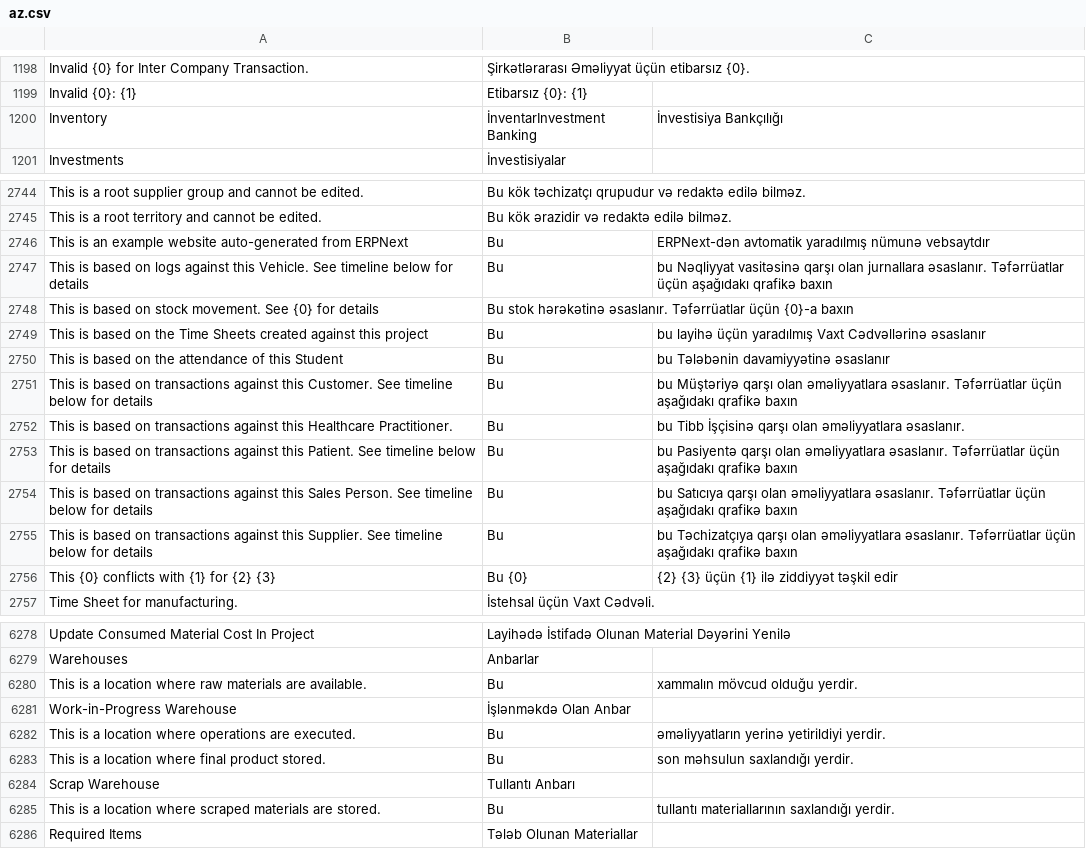
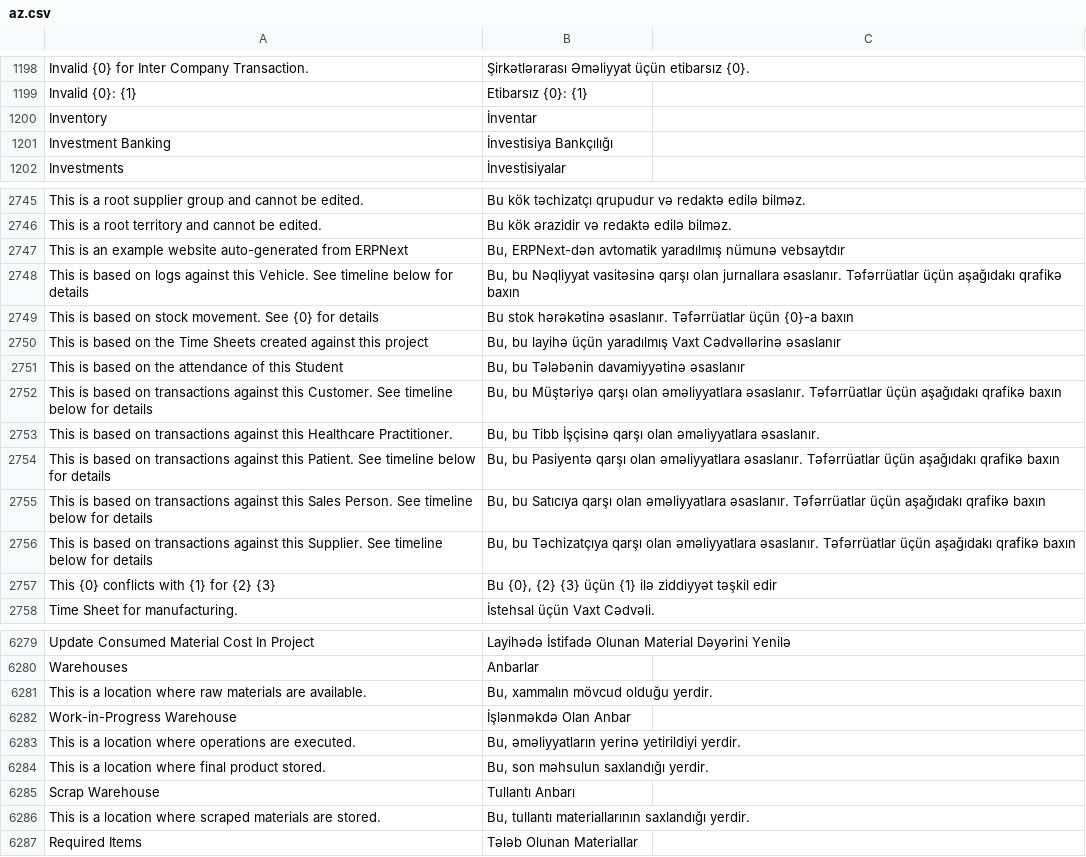
Before and after one commit to isyasin/erpnext, a CSV file: erpnext/translations/az.csv, drawn as a sheet; only a part is shown, gaps mark what is left out; the diff covers the shown part only.

Commit message:
az translation

```diff
--- a/erpnext/translations/az.csv
+++ b/erpnext/translations/az.csv
@@ -1199,3 +1199,4 @@
 "Invalid {0}: {1}","Etibarsız {0}: {1}"
-"Inventory","İnventar"Investment Banking,İnvestisiya Bankçılığı
+"Inventory","İnventar"
+Investment Banking,İnvestisiya Bankçılığı
 Investments,İnvestisiyalar
@@ -2745,13 +2746,13 @@ This is a root supplier group and cannot be edited.,Bu kök təchizatçı qrupud
 This is a root territory and cannot be edited.,Bu kök ərazidir və redaktə edilə bilməz.
-This is an example website auto-generated from ERPNext,Bu, ERPNext-dən avtomatik yaradılmış nümunə vebsaytdır
-This is based on logs against this Vehicle. See timeline below for details,Bu, bu Nəqliyyat vasitəsinə qarşı olan jurnallara əsaslanır. Təfərrüatlar üçün aşağıdakı qrafikə baxın
+This is an example website auto-generated from ERPNext,"Bu, ERPNext-dən avtomatik yaradılmış nümunə vebsaytdır"
+This is based on logs against this Vehicle. See timeline below for details,"Bu, bu Nəqliyyat vasitəsinə qarşı olan jurnallara əsaslanır. Təfərrüatlar üçün aşağıdakı qrafikə baxın"
 This is based on stock movement. See {0} for details,Bu stok hərəkətinə əsaslanır. Təfərrüatlar üçün {0}-a baxın
-This is based on the Time Sheets created against this project,Bu, bu layihə üçün yaradılmış Vaxt Cədvəllərinə əsaslanır
-This is based on the attendance of this Student,Bu, bu Tələbənin davamiyyətinə əsaslanır
-This is based on transactions against this Customer. See timeline below for details,Bu, bu Müştəriyə qarşı olan əməliyyatlara əsaslanır. Təfərrüatlar üçün aşağıdakı qrafikə baxın
-This is based on transactions against this Healthcare Practitioner.,Bu, bu Tibb İşçisinə qarşı olan əməliyyatlara əsaslanır.
-This is based on transactions against this Patient. See timeline below for details,Bu, bu Pasiyentə qarşı olan əməliyyatlara əsaslanır. Təfərrüatlar üçün aşağıdakı qrafikə baxın
-This is based on transactions against this Sales Person. See timeline below for details,Bu, bu Satıcıya qarşı olan əməliyyatlara əsaslanır. Təfərrüatlar üçün aşağıdakı qrafikə baxın
-This is based on transactions against this Supplier. See timeline below for details,Bu, bu Təchizatçıya qarşı olan əməliyyatlara əsaslanır. Təfərrüatlar üçün aşağıdakı qrafikə baxın
-This {0} conflicts with {1} for {2} {3},Bu {0}, {2} {3} üçün {1} ilə ziddiyyət təşkil edir
+This is based on the Time Sheets created against this project,"Bu, bu layihə üçün yaradılmış Vaxt Cədvəllərinə əsaslanır"
+This is based on the attendance of this Student,"Bu, bu Tələbənin davamiyyətinə əsaslanır"
+This is based on transactions against this Customer. See timeline below for details,"Bu, bu Müştəriyə qarşı olan əməliyyatlara əsaslanır. Təfərrüatlar üçün aşağıdakı qrafikə baxın"
+This is based on transactions against this Healthcare Practitioner.,"Bu, bu Tibb İşçisinə qarşı olan əməliyyatlara əsaslanır."
+This is based on transactions against this Patient. See timeline below for details,"Bu, bu Pasiyentə qarşı olan əməliyyatlara əsaslanır. Təfərrüatlar üçün aşağıdakı qrafikə baxın"
+This is based on transactions against this Sales Person. See timeline below for details,"Bu, bu Satıcıya qarşı olan əməliyyatlara əsaslanır. Təfərrüatlar üçün aşağıdakı qrafikə baxın"
+This is based on transactions against this Supplier. See timeline below for details,"Bu, bu Təchizatçıya qarşı olan əməliyyatlara əsaslanır. Təfərrüatlar üçün aşağıdakı qrafikə baxın"
+This {0} conflicts with {1} for {2} {3},"Bu {0}, {2} {3} üçün {1} ilə ziddiyyət təşkil edir"
 Time Sheet for manufacturing.,İstehsal üçün Vaxt Cədvəli.
@@ -6288,8 +6289,8 @@ Update Consumed Material Cost In Project,Layihədə İstifadə Olunan Material D
 Warehouses,Anbarlar
-This is a location where raw materials are available.,Bu, xammalın mövcud olduğu yerdir.
+This is a location where raw materials are available.,"Bu, xammalın mövcud olduğu yerdir."
 Work-in-Progress Warehouse,İşlənməkdə Olan Anbar
-This is a location where operations are executed.,Bu, əməliyyatların yerinə yetirildiyi yerdir.
-This is a location where final product stored.,Bu, son məhsulun saxlandığı yerdir.
+This is a location where operations are executed.,"Bu, əməliyyatların yerinə yetirildiyi yerdir."
+This is a location where final product stored.,"Bu, son məhsulun saxlandığı yerdir."
 Scrap Warehouse,Tullantı Anbarı
-This is a location where scraped materials are stored.,Bu, tullantı materiallarının saxlandığı yerdir.
+This is a location where scraped materials are stored.,"Bu, tullantı materiallarının saxlandığı yerdir."
 Required Items,Tələb Olunan Materiallar
```
Also changed, not shown: 3 removed rows and 62 edited cells elsewhere in this file.
